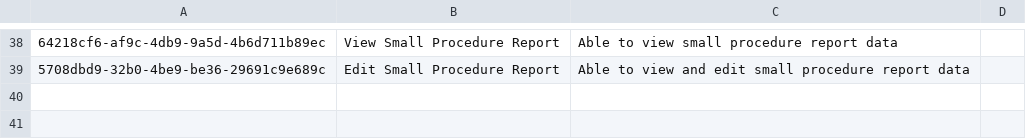
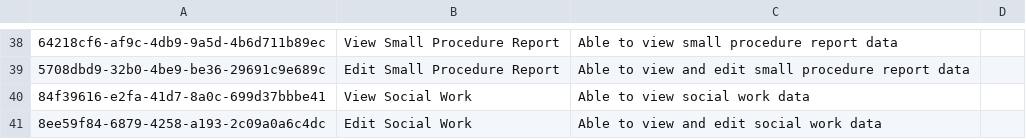
Before and after one commit to MSF-OCG/LIME-EMR, a CSV file: sites/mosul/configs/openmrs/initializer_config/privileges/patient_chart_privileges.csv, drawn as a sheet; only a part is shown, gaps mark what is left out; the diff names each change by its address in the sheet, - before the commit and + after, or states it on an @@ line.

Commit message:
(feat) LIME2-1000: Add Social Work Baseline and follow up forms (#288)
* Add Social work baseline form

* Add encounter type and privileges for social work program

* Add F60 form to LIME-EMR

* Update the concept UUID for Mental Health Urgent Concept

* Update the option sets and skip logic for drug use question

```diff
--- a/sites/mosul/configs/openmrs/initializer_config/privileges/patient_chart_privileges.csv
+++ b/sites/mosul/configs/openmrs/initializer_config/privileges/patient_chart_privileges.csv
+row 40: 84f39616-e2fa-41d7-8a0c-699d37bbbe41 | View Social Work | Able to view social work data
+row 41: 8ee59f84-6879-4258-a193-2c09a0a6c4dc | Edit Social Work | Able to view and edit social work data
```
Also changed, not shown: sites/mosul/configs/openmrs/initializer_config/encountertypes/mosul_encounter_types.csv, 2 other files.
